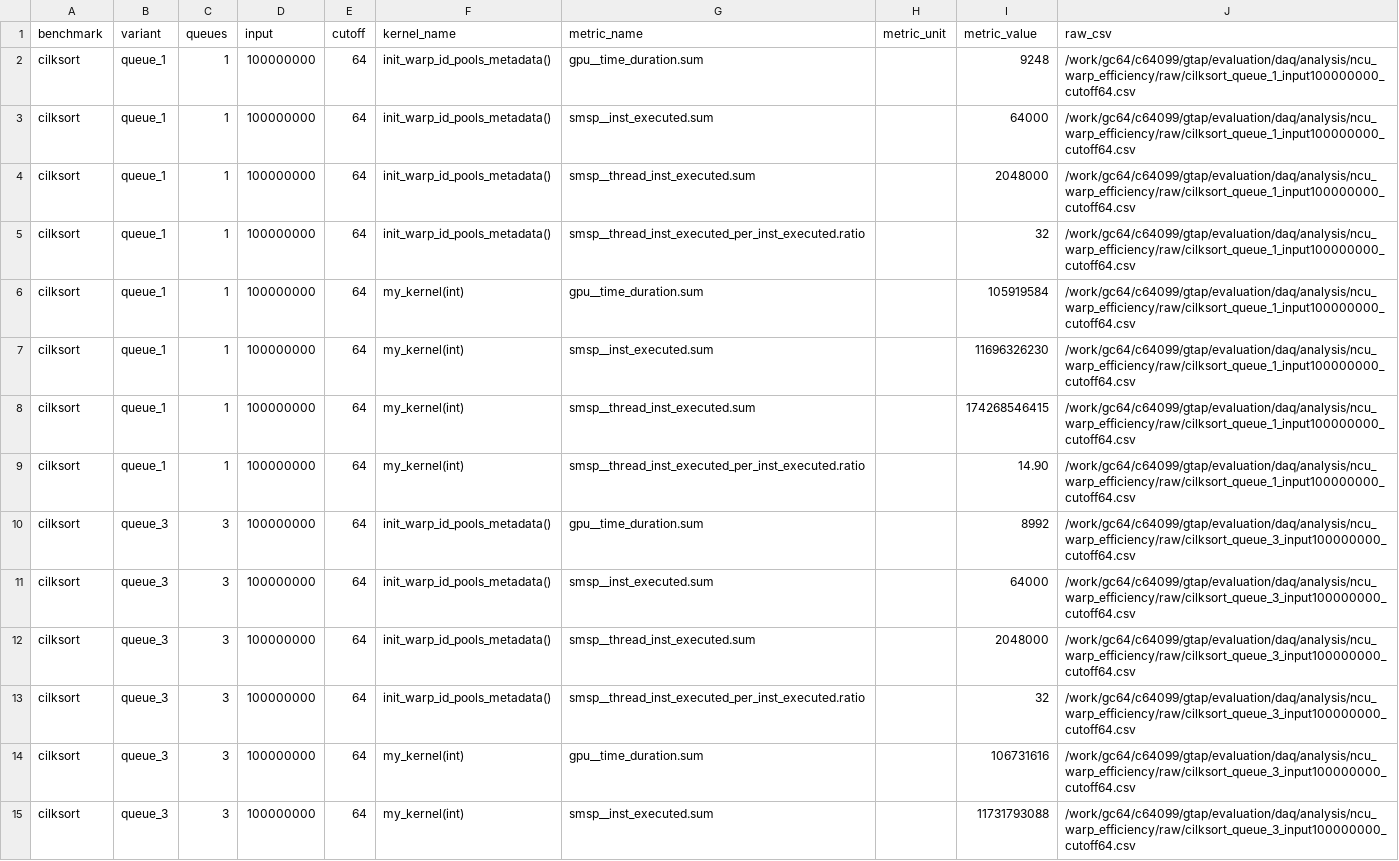
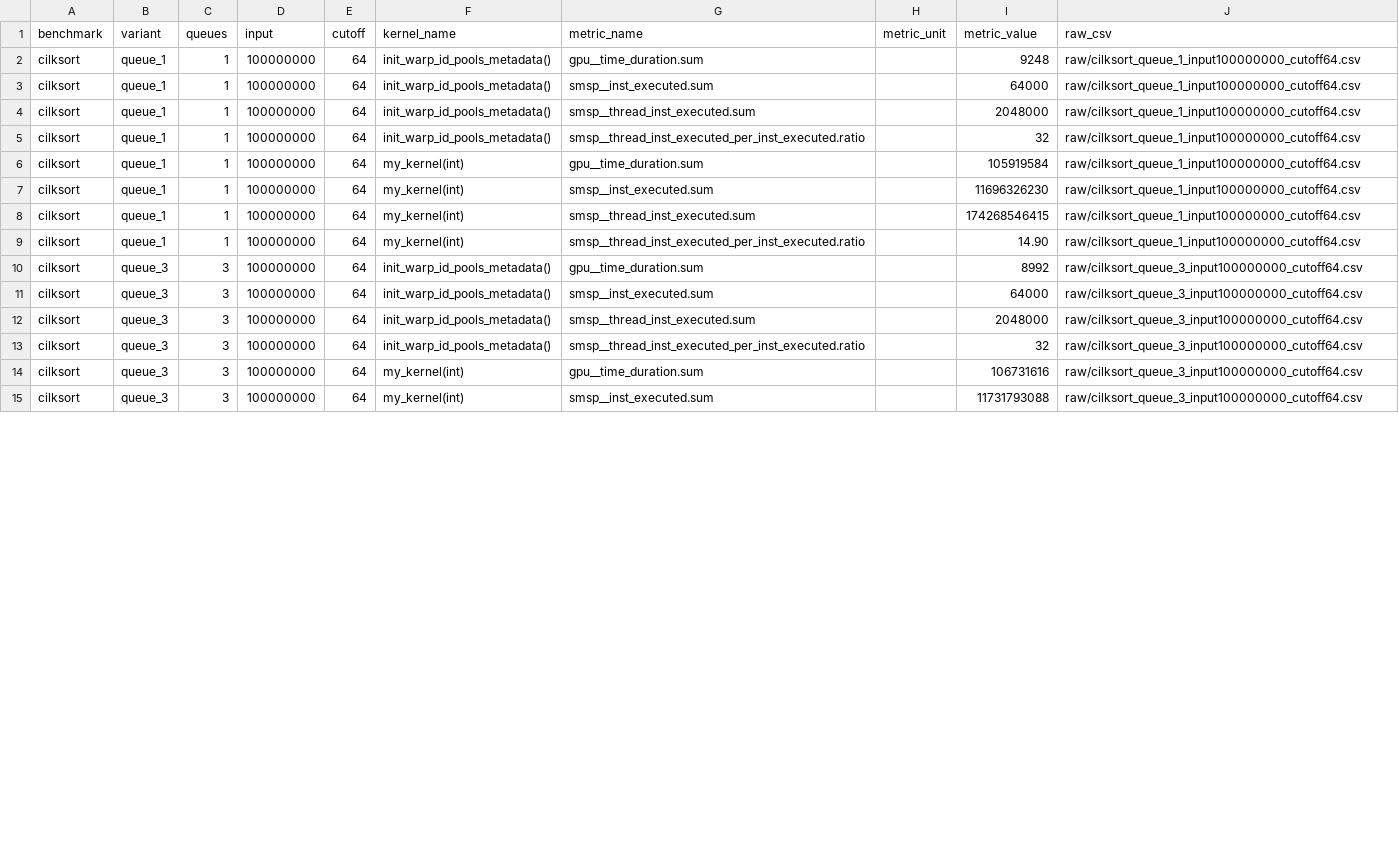
Before and after one commit to yukim0359/GTaP, a CSV file: evaluation/daq/analysis/ncu_warp_efficiency/warp_efficiency_summary.csv, drawn as a sheet; only a part is shown; the diff covers the shown part only.

```diff
--- a/evaluation/daq/analysis/ncu_warp_efficiency/warp_efficiency_summary.csv
+++ b/evaluation/daq/analysis/ncu_warp_efficiency/warp_efficiency_summary.csv
@@ -1,15 +1,15 @@
 benchmark,variant,queues,input,cutoff,kernel_name,metric_name,metric_unit,metric_value,raw_csv
-cilksort,queue_1,1,100000000,64,init_warp_id_pools_metadata(),gpu__time_duration.sum,,9248,/work/gc64/c64099/gtap/evaluation/daq/analysis/ncu_warp_efficiency/raw/cilksort_queue_1_input100000000_cutoff64.csv
-cilksort,queue_1,1,100000000,64,init_warp_id_pools_metadata(),smsp__inst_executed.sum,,64000,/work/gc64/c64099/gtap/evaluation/daq/analysis/ncu_warp_efficiency/raw/cilksort_queue_1_input100000000_cutoff64.csv
-cilksort,queue_1,1,100000000,64,init_warp_id_pools_metadata(),smsp__thread_inst_executed.sum,,2048000,/work/gc64/c64099/gtap/evaluation/daq/analysis/ncu_warp_efficiency/raw/cilksort_queue_1_input100000000_cutoff64.csv
-cilksort,queue_1,1,100000000,64,init_warp_id_pools_metadata(),smsp__thread_inst_executed_per_inst_executed.ratio,,32,/work/gc64/c64099/gtap/evaluation/daq/analysis/ncu_warp_efficiency/raw/cilksort_queue_1_input100000000_cutoff64.csv
-cilksort,queue_1,1,100000000,64,my_kernel(int),gpu__time_duration.sum,,105919584,/work/gc64/c64099/gtap/evaluation/daq/analysis/ncu_warp_efficiency/raw/cilksort_queue_1_input100000000_cutoff64.csv
-cilksort,queue_1,1,100000000,64,my_kernel(int),smsp__inst_executed.sum,,11696326230,/work/gc64/c64099/gtap/evaluation/daq/analysis/ncu_warp_efficiency/raw/cilksort_queue_1_input100000000_cutoff64.csv
-cilksort,queue_1,1,100000000,64,my_kernel(int),smsp__thread_inst_executed.sum,,174268546415,/work/gc64/c64099/gtap/evaluation/daq/analysis/ncu_warp_efficiency/raw/cilksort_queue_1_input100000000_cutoff64.csv
-cilksort,queue_1,1,100000000,64,my_kernel(int),smsp__thread_inst_executed_per_inst_executed.ratio,,14.90,/work/gc64/c64099/gtap/evaluation/daq/analysis/ncu_warp_efficiency/raw/cilksort_queue_1_input100000000_cutoff64.csv
-cilksort,queue_3,3,100000000,64,init_warp_id_pools_metadata(),gpu__time_duration.sum,,8992,/work/gc64/c64099/gtap/evaluation/daq/analysis/ncu_warp_efficiency/raw/cilksort_queue_3_input100000000_cutoff64.csv
-cilksort,queue_3,3,100000000,64,init_warp_id_pools_metadata(),smsp__inst_executed.sum,,64000,/work/gc64/c64099/gtap/evaluation/daq/analysis/ncu_warp_efficiency/raw/cilksort_queue_3_input100000000_cutoff64.csv
-cilksort,queue_3,3,100000000,64,init_warp_id_pools_metadata(),smsp__thread_inst_executed.sum,,2048000,/work/gc64/c64099/gtap/evaluation/daq/analysis/ncu_warp_efficiency/raw/cilksort_queue_3_input100000000_cutoff64.csv
-cilksort,queue_3,3,100000000,64,init_warp_id_pools_metadata(),smsp__thread_inst_executed_per_inst_executed.ratio,,32,/work/gc64/c64099/gtap/evaluation/daq/analysis/ncu_warp_efficiency/raw/cilksort_queue_3_input100000000_cutoff64.csv
-cilksort,queue_3,3,100000000,64,my_kernel(int),gpu__time_duration.sum,,106731616,/work/gc64/c64099/gtap/evaluation/daq/analysis/ncu_warp_efficiency/raw/cilksort_queue_3_input100000000_cutoff64.csv
-cilksort,queue_3,3,100000000,64,my_kernel(int),smsp__inst_executed.sum,,11731793088,/work/gc64/c64099/gtap/evaluation/daq/analysis/ncu_warp_efficiency/raw/cilksort_queue_3_input100000000_cutoff64.csv
+cilksort,queue_1,1,100000000,64,init_warp_id_pools_metadata(),gpu__time_duration.sum,,9248,raw/cilksort_queue_1_input100000000_cutoff64.csv
+cilksort,queue_1,1,100000000,64,init_warp_id_pools_metadata(),smsp__inst_executed.sum,,64000,raw/cilksort_queue_1_input100000000_cutoff64.csv
+cilksort,queue_1,1,100000000,64,init_warp_id_pools_metadata(),smsp__thread_inst_executed.sum,,2048000,raw/cilksort_queue_1_input100000000_cutoff64.csv
+cilksort,queue_1,1,100000000,64,init_warp_id_pools_metadata(),smsp__thread_inst_executed_per_inst_executed.ratio,,32,raw/cilksort_queue_1_input100000000_cutoff64.csv
+cilksort,queue_1,1,100000000,64,my_kernel(int),gpu__time_duration.sum,,105919584,raw/cilksort_queue_1_input100000000_cutoff64.csv
+cilksort,queue_1,1,100000000,64,my_kernel(int),smsp__inst_executed.sum,,11696326230,raw/cilksort_queue_1_input100000000_cutoff64.csv
+cilksort,queue_1,1,100000000,64,my_kernel(int),smsp__thread_inst_executed.sum,,174268546415,raw/cilksort_queue_1_input100000000_cutoff64.csv
+cilksort,queue_1,1,100000000,64,my_kernel(int),smsp__thread_inst_executed_per_inst_executed.ratio,,14.90,raw/cilksort_queue_1_input100000000_cutoff64.csv
+cilksort,queue_3,3,100000000,64,init_warp_id_pools_metadata(),gpu__time_duration.sum,,8992,raw/cilksort_queue_3_input100000000_cutoff64.csv
+cilksort,queue_3,3,100000000,64,init_warp_id_pools_metadata(),smsp__inst_executed.sum,,64000,raw/cilksort_queue_3_input100000000_cutoff64.csv
+cilksort,queue_3,3,100000000,64,init_warp_id_pools_metadata(),smsp__thread_inst_executed.sum,,2048000,raw/cilksort_queue_3_input100000000_cutoff64.csv
+cilksort,queue_3,3,100000000,64,init_warp_id_pools_metadata(),smsp__thread_inst_executed_per_inst_executed.ratio,,32,raw/cilksort_queue_3_input100000000_cutoff64.csv
+cilksort,queue_3,3,100000000,64,my_kernel(int),gpu__time_duration.sum,,106731616,raw/cilksort_queue_3_input100000000_cutoff64.csv
+cilksort,queue_3,3,100000000,64,my_kernel(int),smsp__inst_executed.sum,,11731793088,raw/cilksort_queue_3_input100000000_cutoff64.csv
```
Also changed, not shown: 18 edited cells elsewhere in this file, 4 other files.
